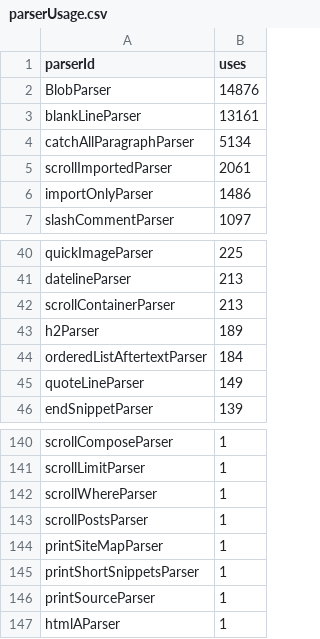
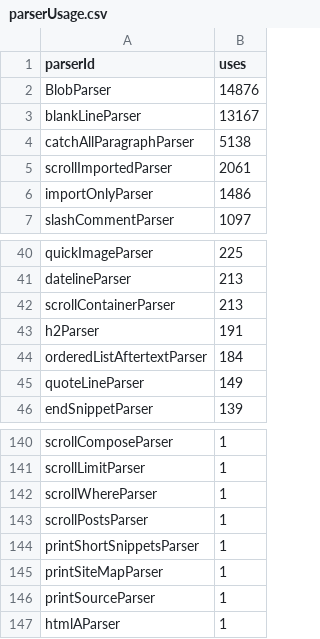
Before and after one commit to breck7/breckyunits.com, a CSV file: parserUsage.csv, drawn as a sheet; only a part is shown, gaps mark what is left out.

```diff
--- a/parserUsage.csv
+++ b/parserUsage.csv
@@ -2,4 +2,4 @@ parserId,uses
 BlobParser,14876
-blankLineParser,13161
-catchAllParagraphParser,5134
+blankLineParser,13167
+catchAllParagraphParser,5138
 scrollImportedParser,2061
@@ -42,3 +42,3 @@ datelineParser,213
 scrollContainerParser,213
-h2Parser,189
+h2Parser,191
 orderedListAftertextParser,184
@@ -143,4 +143,4 @@ scrollWhereParser,1
 scrollPostsParser,1
+printShortSnippetsParser,1
 printSiteMapParser,1
-printShortSnippetsParser,1
 printSourceParser,1
```
Also changed, not shown: posts.csv, posts.tsv, 29 other files.
